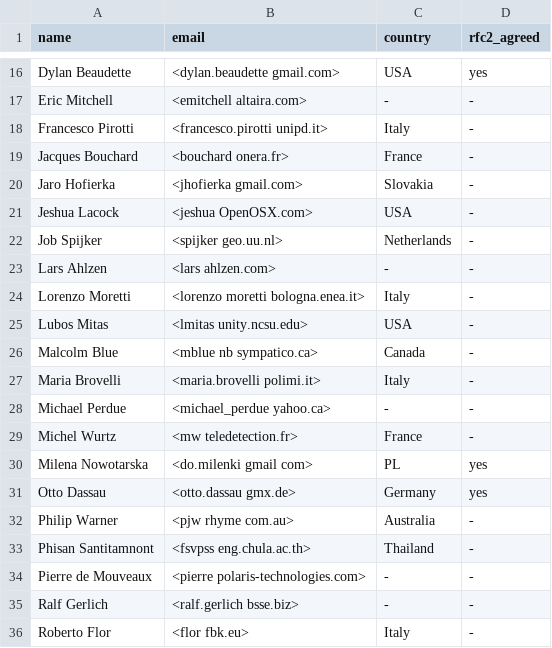
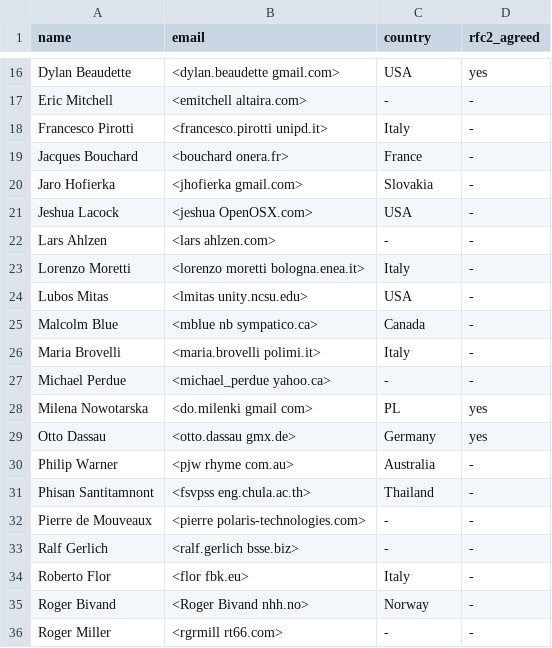
Before and after one commit to OSGeo/grass-legacy, a CSV file: contributors_extra.csv, drawn as a sheet; only a part is shown, gaps mark what is left out; the shorter side is filled out with more unchanged rows; the diff names each change by its address in the sheet, - before the commit and + after, or states it on an @@ line.

```diff
--- a/contributors_extra.csv
+++ b/contributors_extra.csv
-row 22: Job Spijker | <spijker geo.uu.nl> | Netherlands | -
-row 29: Michel Wurtz | <mw teledetection.fr> | France | -
```
Also changed, not shown: contributors.csv.
